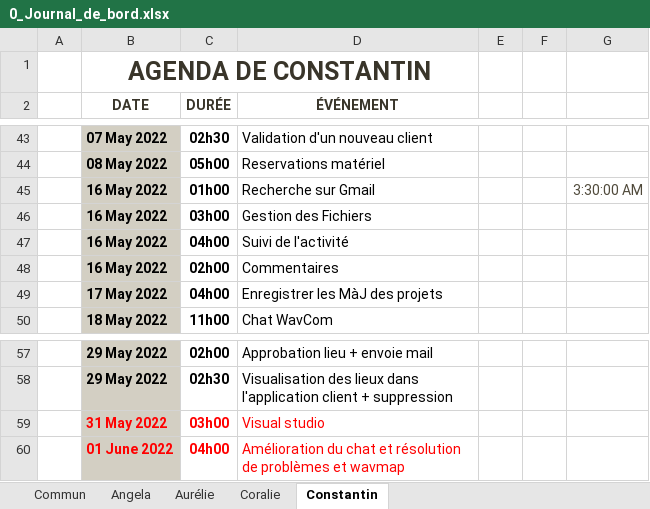
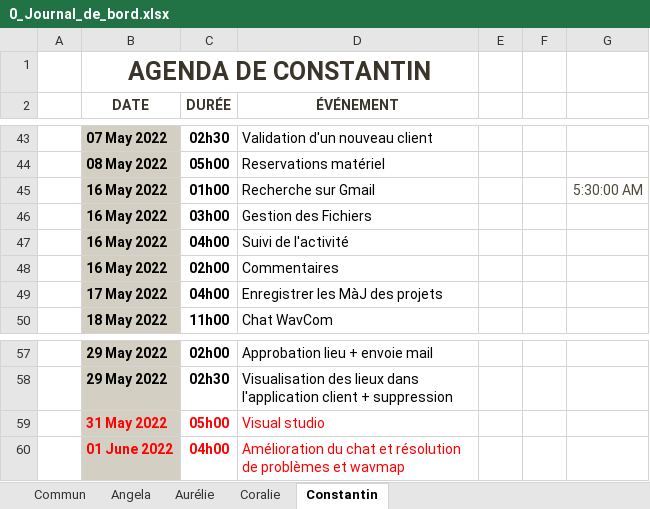
Before and after one commit to ConstantinHrrmn/WavContact, an Excel workbook: Documents/0_Journal_de_bord.xlsx, sheet Constantin, drawn as a sheet; only a part is shown, gaps mark what is left out; values as stored, in another font and other column widths than the file's, no borders; table styles not drawn; the diff names each change by its address in the sheet, - before the commit and + after, or states it on an @@ line.

Commit message:
ajout horaire Journal de bord

```diff
--- a/Documents/0_Journal_de_bord.xlsx (sheet Constantin)
+++ b/Documents/0_Journal_de_bord.xlsx (sheet Constantin)
-G45: 3:30:00 AM
+G45: 5:30:00 AM
-C59 (DURÉE): 03h00
+C59 (DURÉE): 05h00
```
